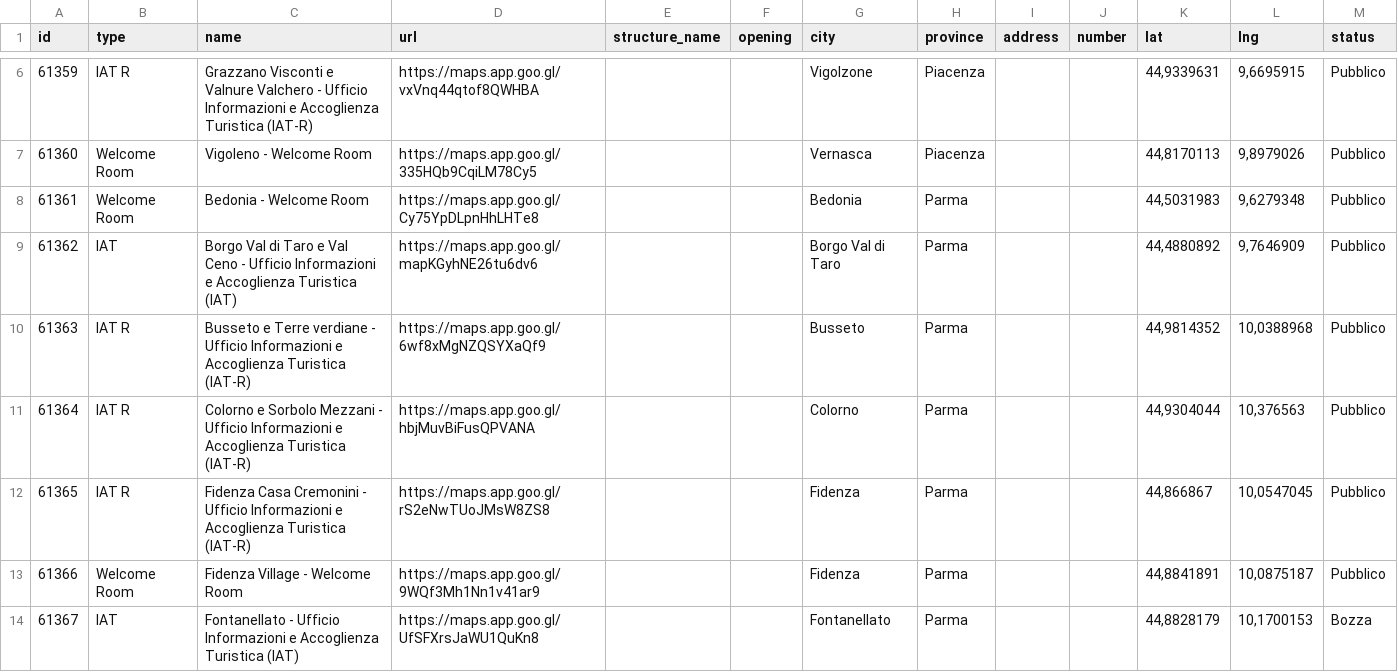
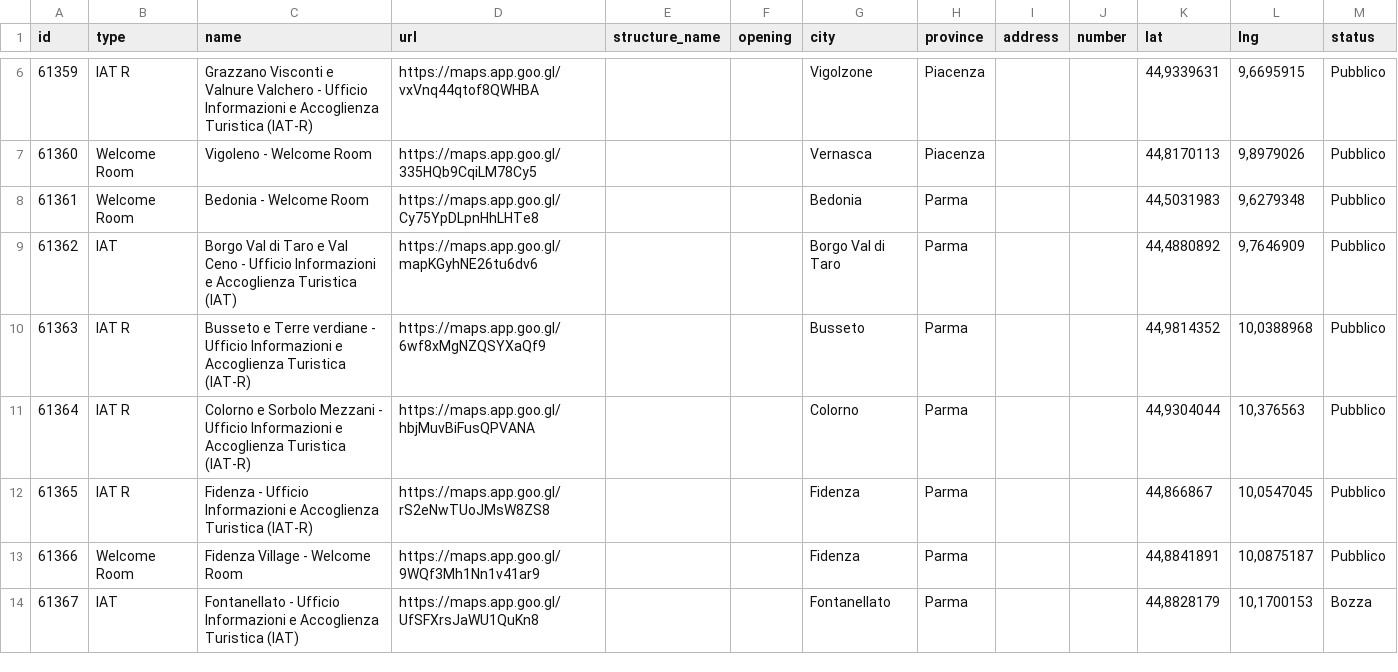
Before and after one commit to APT-Servizi/openapi-ert, a CSV file: dump/iat.csv, drawn as a sheet; only a part is shown, gaps mark what is left out.

```diff
--- a/dump/iat.csv
+++ b/dump/iat.csv
@@ -11,3 +11,3 @@ id,type,name,url,structure_name,opening,city,province,address,number,lat,lng,sta
 61364,"IAT R","Colorno e Sorbolo Mezzani - Ufficio Informazioni e Accoglienza Turistica (IAT-R)",https://maps.app.goo.gl/hbjMuvBiFusQPVANA,,,Colorno,Parma,,,"44,9304044","10,376563",Pubblico
-61365,"IAT R","Fidenza Casa Cremonini - Ufficio Informazioni e Accoglienza Turistica (IAT-R)",https://maps.app.goo.gl/rS2eNwTUoJMsW8ZS8,,,Fidenza,Parma,,,"44,866867","10,0547045",Pubblico
+61365,"IAT R","Fidenza - Ufficio Informazioni e Accoglienza Turistica (IAT-R)",https://maps.app.goo.gl/rS2eNwTUoJMsW8ZS8,,,Fidenza,Parma,,,"44,866867","10,0547045",Pubblico
 61366,"Welcome Room","Fidenza Village - Welcome Room",https://maps.app.goo.gl/9WQf3Mh1Nn1v41ar9,,,Fidenza,Parma,,,"44,8841891","10,0875187",Pubblico
```
Also changed, not shown: dump/localities.csv, dump/parchi_avventura.csv.
